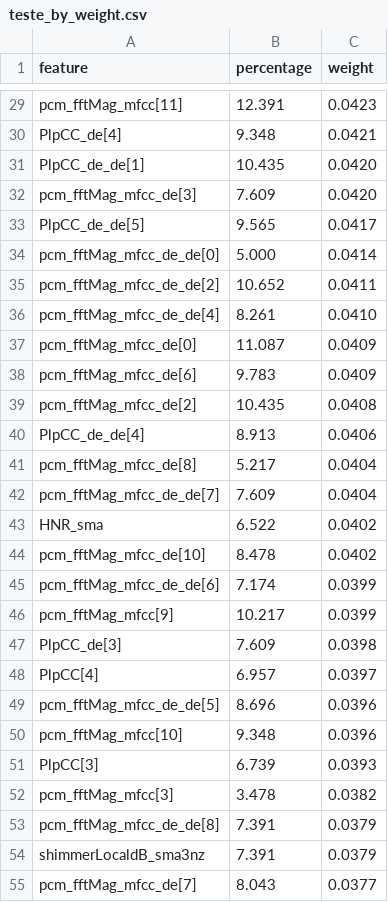
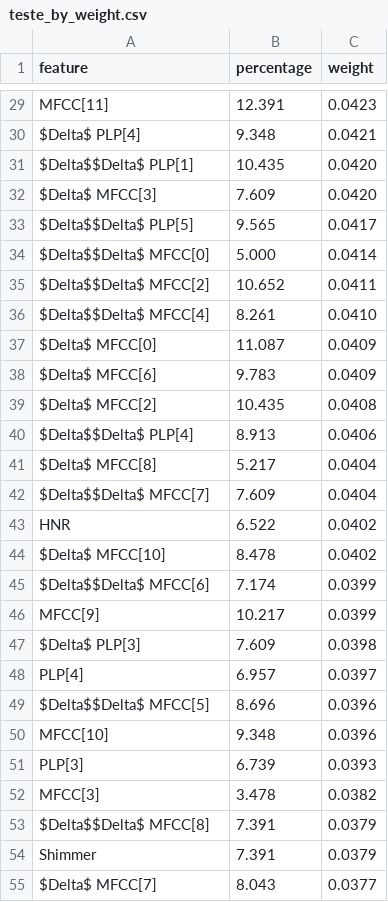
Before and after one commit to ArturFortunato/Parkinson-speech-detection, a CSV file: explainability/teste_by_weight.csv, drawn as a sheet; only a part is shown, gaps mark what is left out; the diff covers the shown part only; the diff names each change by its address in the sheet, - before the commit and + after, or states it on an @@ line.

```diff
--- a/explainability/teste_by_weight.csv
+++ b/explainability/teste_by_weight.csv
-A29 (feature): pcm_fftMag_mfcc[11]
+A29 (feature): MFCC[11]
-A30 (feature): PlpCC_de[4]
+A30 (feature): $Delta$ PLP[4]
-A31 (feature): PlpCC_de_de[1]
+A31 (feature): $Delta$$Delta$ PLP[1]
-A32 (feature): pcm_fftMag_mfcc_de[3]
+A32 (feature): $Delta$ MFCC[3]
-A33 (feature): PlpCC_de_de[5]
+A33 (feature): $Delta$$Delta$ PLP[5]
-A34 (feature): pcm_fftMag_mfcc_de_de[0]
+A34 (feature): $Delta$$Delta$ MFCC[0]
-A35 (feature): pcm_fftMag_mfcc_de_de[2]
+A35 (feature): $Delta$$Delta$ MFCC[2]
-A36 (feature): pcm_fftMag_mfcc_de_de[4]
+A36 (feature): $Delta$$Delta$ MFCC[4]
-A37 (feature): pcm_fftMag_mfcc_de[0]
+A37 (feature): $Delta$ MFCC[0]
-A38 (feature): pcm_fftMag_mfcc_de[6]
+A38 (feature): $Delta$ MFCC[6]
-A39 (feature): pcm_fftMag_mfcc_de[2]
+A39 (feature): $Delta$ MFCC[2]
-A40 (feature): PlpCC_de_de[4]
+A40 (feature): $Delta$$Delta$ PLP[4]
-A41 (feature): pcm_fftMag_mfcc_de[8]
+A41 (feature): $Delta$ MFCC[8]
-A42 (feature): pcm_fftMag_mfcc_de_de[7]
+A42 (feature): $Delta$$Delta$ MFCC[7]
-A43 (feature): HNR_sma
+A43 (feature): HNR
-A44 (feature): pcm_fftMag_mfcc_de[10]
+A44 (feature): $Delta$ MFCC[10]
-A45 (feature): pcm_fftMag_mfcc_de_de[6]
+A45 (feature): $Delta$$Delta$ MFCC[6]
-A46 (feature): pcm_fftMag_mfcc[9]
+A46 (feature): MFCC[9]
-A47 (feature): PlpCC_de[3]
+A47 (feature): $Delta$ PLP[3]
-A48 (feature): PlpCC[4]
+A48 (feature): PLP[4]
-A49 (feature): pcm_fftMag_mfcc_de_de[5]
+A49 (feature): $Delta$$Delta$ MFCC[5]
-A50 (feature): pcm_fftMag_mfcc[10]
+A50 (feature): MFCC[10]
-A51 (feature): PlpCC[3]
+A51 (feature): PLP[3]
-A52 (feature): pcm_fftMag_mfcc[3]
+A52 (feature): MFCC[3]
-A53 (feature): pcm_fftMag_mfcc_de_de[8]
+A53 (feature): $Delta$$Delta$ MFCC[8]
-A54 (feature): shimmerLocaldB_sma3nz
+A54 (feature): Shimmer
-A55 (feature): pcm_fftMag_mfcc_de[7]
+A55 (feature): $Delta$ MFCC[7]
```
Also changed, not shown: 34 edited cells elsewhere in this file, dissertation2/csvs/explanation_by_percentage.csv, dissertation2/csvs/explanation_by_weight.csv, 10 other files.
